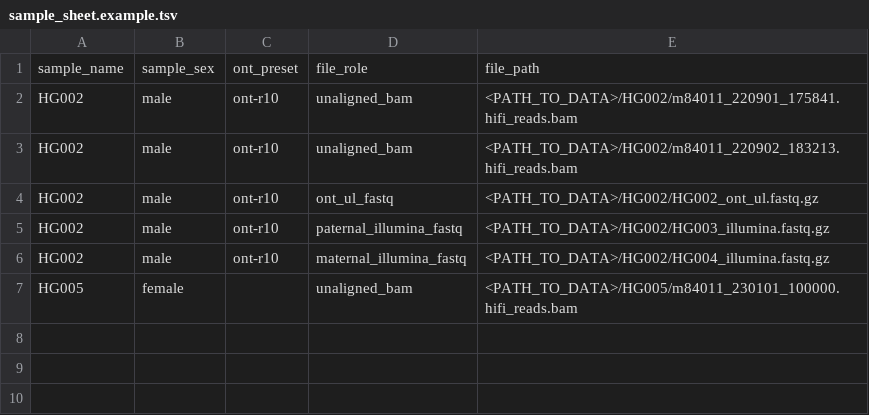
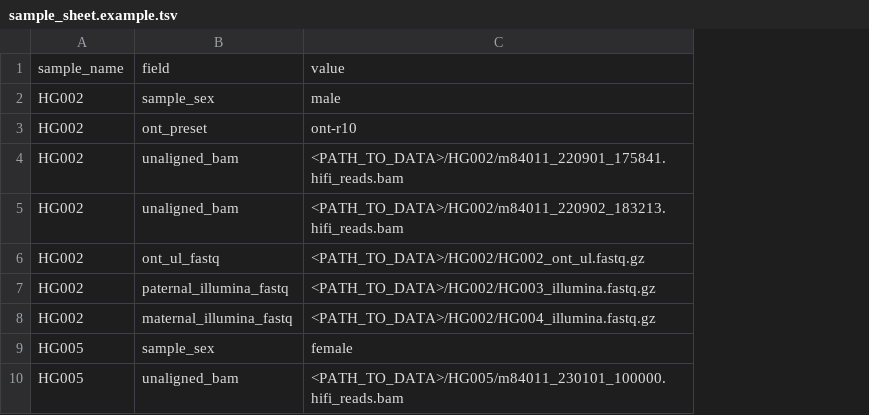
Before and after one commit to tafujino/human-hifi-assembly-workflow, a TSV file: end_to_end/workflows/scripts/sample_sheet.example.tsv, drawn as a sheet; removed rows and columns are numbered as before the commit, all else as after; the diff names each change by its address in the sheet, - before the commit and + after, or states it on an @@ line.

```diff
--- a/end_to_end/workflows/scripts/sample_sheet.example.tsv
+++ b/end_to_end/workflows/scripts/sample_sheet.example.tsv
-column B, rows 2-7: male | male | male | male | male | female
-column C, rows 2-6: all ont-r10
-row 1: sample_name | sample_sex | ont_preset | file_role | file_path
+row 1: sample_name | field | value
+row 2: HG002 | sample_sex | male
+row 3: HG002 | ont_preset | ont-r10
+row 9: HG005 | sample_sex | female
```
Also changed, not shown: evaluation/workflows/scripts/sample_sheet.example.tsv, 10 other files.
